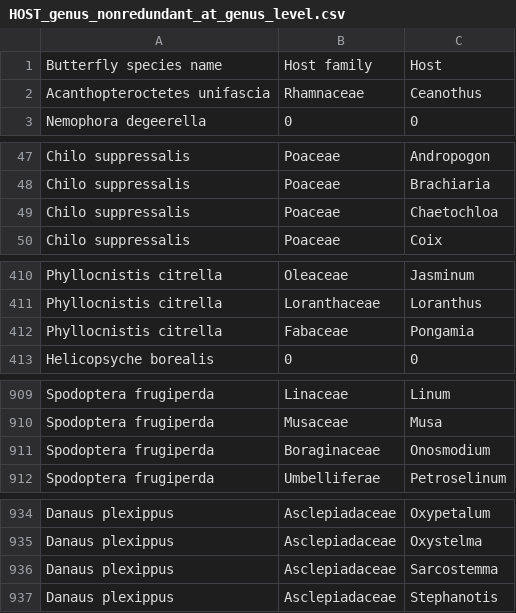
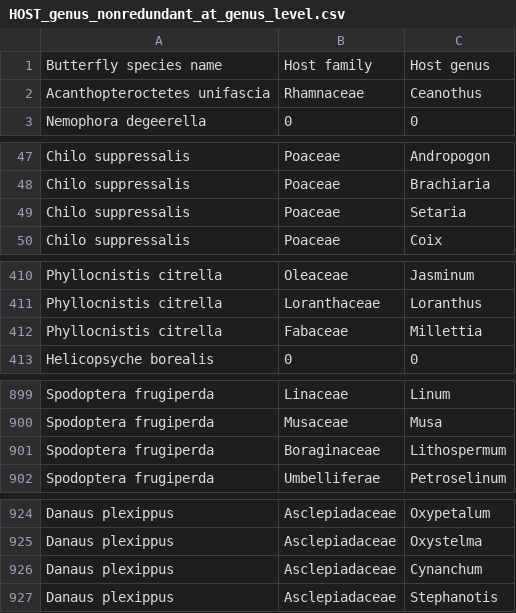
Before and after one commit to lmcai/day_and_night_moths, a CSV file: 1_Host_range_PD/HOST_genus_nonredundant_at_genus_level.csv, drawn as a sheet; only a part is shown, gaps mark what is left out; the diff covers the shown part only.

```diff
--- a/1_Host_range_PD/HOST_genus_nonredundant_at_genus_level.csv
+++ b/1_Host_range_PD/HOST_genus_nonredundant_at_genus_level.csv
@@ -1,2 +1,2 @@
-Butterfly species name,Host family,Host
+Butterfly species name,Host family,Host genus
 Acanthopteroctetes unifascia,Rhamnaceae,Ceanothus
@@ -48,3 +48,3 @@ Chilo suppressalis,Poaceae,Andropogon
 Chilo suppressalis,Poaceae,Brachiaria
-Chilo suppressalis,Poaceae,Chaetochloa
+Chilo suppressalis,Poaceae,Setaria
 Chilo suppressalis,Poaceae,Coix
@@ -411,3 +411,3 @@ Phyllocnistis citrella,Oleaceae,Jasminum
 Phyllocnistis citrella,Loranthaceae,Loranthus
-Phyllocnistis citrella,Fabaceae,Pongamia
+Phyllocnistis citrella,Fabaceae,Millettia
 Helicopsyche borealis,0,0
@@ -910,3 +900,3 @@ Spodoptera frugiperda,Linaceae,Linum
 Spodoptera frugiperda,Musaceae,Musa
-Spodoptera frugiperda,Boraginaceae,Onosmodium
+Spodoptera frugiperda,Boraginaceae,Lithospermum
 Spodoptera frugiperda,Umbelliferae,Petroselinum
@@ -935,3 +925,3 @@ Danaus plexippus,Asclepiadaceae,Oxypetalum
 Danaus plexippus,Asclepiadaceae,Oxystelma
-Danaus plexippus,Asclepiadaceae,Sarcostemma
+Danaus plexippus,Asclepiadaceae,Cynanchum
 Danaus plexippus,Asclepiadaceae,Stephanotis
```
Also changed, not shown: 10 removed rows and 8 edited cells elsewhere in this file, 1_Host_range_PD/Poan_Hostrange.csv, 20 other files.
